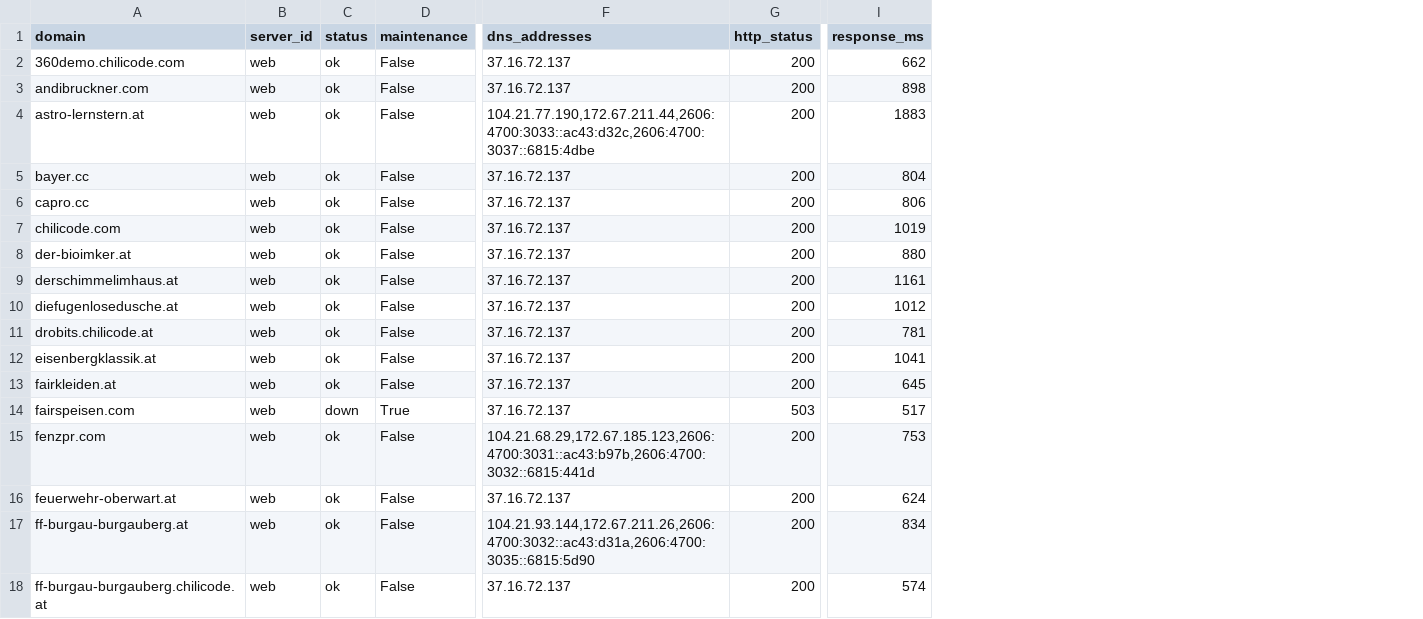
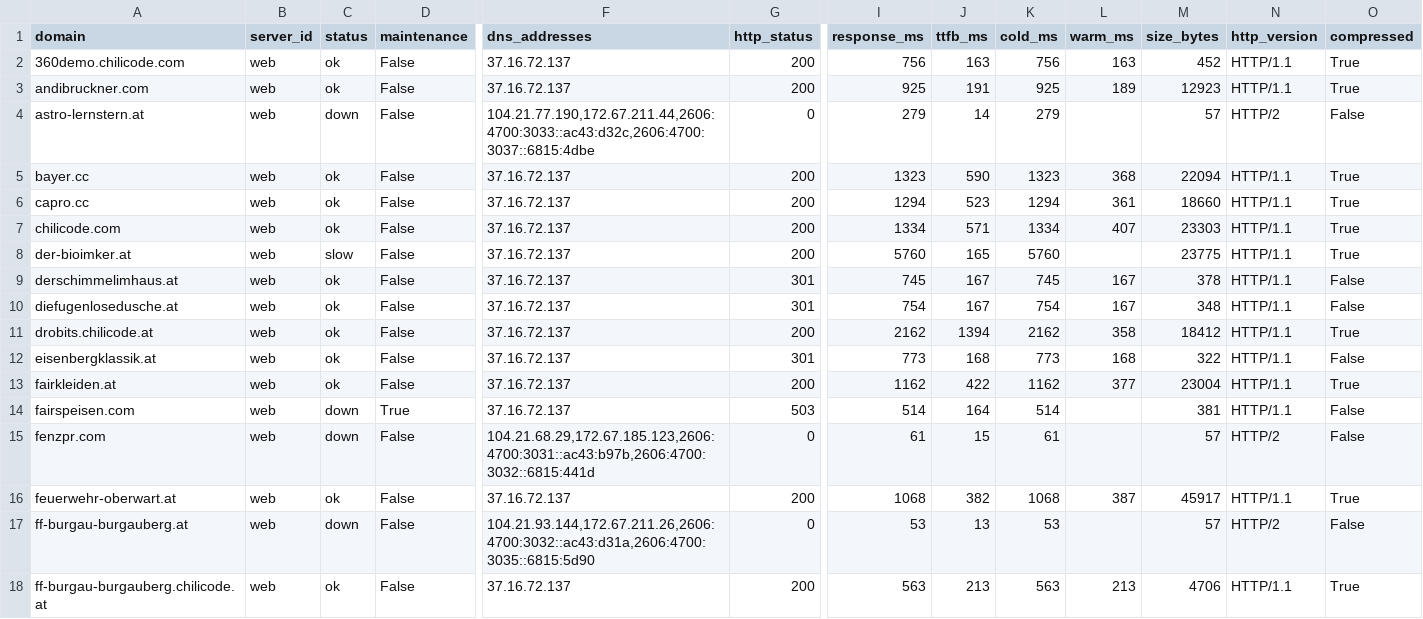
Before and after one commit to hubertba/website-health, a CSV file: docs/data/export.csv, drawn as a sheet; only a part is shown, gaps mark what is left out; the diff covers the shown part only; the diff names each change by its address in the sheet, - before the commit and + after, or states it on an @@ line.

```diff
--- a/docs/data/export.csv
+++ b/docs/data/export.csv
+column J (ttfb_ms), rows 2-18: 163 | 191 | 14 | 590 | 523 | 571 | 165 | 167 | 167 | 1394 | 168 | 422 | 164 | 15 | 382 | 13 | 213
+column K (cold_ms), rows 2-18: 756 | 925 | 279 | 1323 | 1294 | 1334 | 5760 | 745 | 754 | 2162 | 773 | 1162 | 514 | 61 | 1068 | 53 | 563
+column L (warm_ms), rows 2-18: 163 | 189 |  | 368 | 361 | 407 |  | 167 | 167 | 358 | 168 | 377 |  |  | 387 |  | 213
+column M (size_bytes), rows 2-18: 452 | 12923 | 57 | 22094 | 18660 | 23303 | 23775 | 378 | 348 | 18412 | 322 | 23004 | 381 | 57 | 45917 | 57 | 4706
+column N (http_version), rows 2-18: HTTP/1.1 | HTTP/1.1 | HTTP/2 | HTTP/1.1 | HTTP/1.1 | HTTP/1.1 | HTTP/1.1 | HTTP/1.1 | HTTP/1.1 | HTTP/1.1 | HTTP/1.1 | HTTP/1.1 | HTTP/1.1 | HTTP/2 | HTTP/1.1 | HTTP/2 | HTTP/1.1
+column O (compressed), rows 2-18: True | True | False | True | True | True | True | False | False | True | False | True | False | False | True | False | True
-I2 (response_ms): 662
+I2 (response_ms): 756
-I3 (response_ms): 898
+I3 (response_ms): 925
-C4 (status): ok
+C4 (status): down
-G4 (http_status): 200
+G4 (http_status): 0
-I4 (response_ms): 1883
+I4 (response_ms): 279
-I5 (response_ms): 804
+I5 (response_ms): 1323
-I6 (response_ms): 806
+I6 (response_ms): 1294
-I7 (response_ms): 1019
+I7 (response_ms): 1334
-C8 (status): ok
+C8 (status): slow
-I8 (response_ms): 880
+I8 (response_ms): 5760
-G9:G10 (http_status): 200
+G9:G10 (http_status): 301
-I9 (response_ms): 1161
+I9 (response_ms): 745
-I10 (response_ms): 1012
+I10 (response_ms): 754
-I11 (response_ms): 781
+I11 (response_ms): 2162
-G12 (http_status): 200
+G12 (http_status): 301
-I12 (response_ms): 1041
+I12 (response_ms): 773
-I13 (response_ms): 645
+I13 (response_ms): 1162
-I14 (response_ms): 517
+I14 (response_ms): 514
-C15 (status): ok
+C15 (status): down
-G15 (http_status): 200
+G15 (http_status): 0
-I15 (response_ms): 753
+I15 (response_ms): 61
-I16 (response_ms): 624
+I16 (response_ms): 1068
-C17 (status): ok
+C17 (status): down
-G17 (http_status): 200
+G17 (http_status): 0
-I17 (response_ms): 834
+I17 (response_ms): 53
-I18 (response_ms): 574
+I18 (response_ms): 563
```
Also changed, not shown: 122 edited cells elsewhere in this file, 17 other files.
